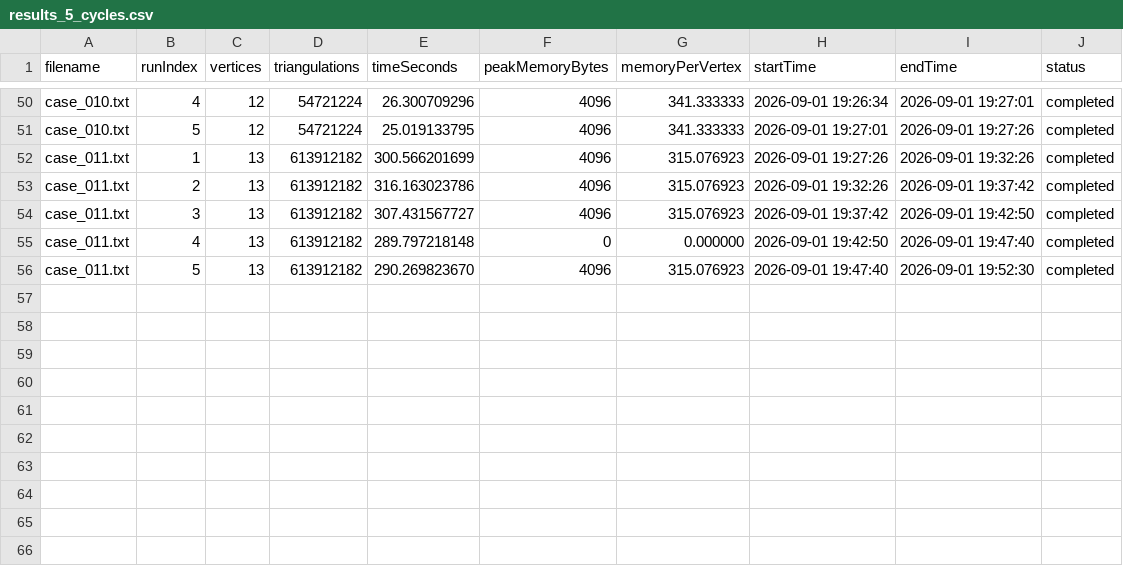
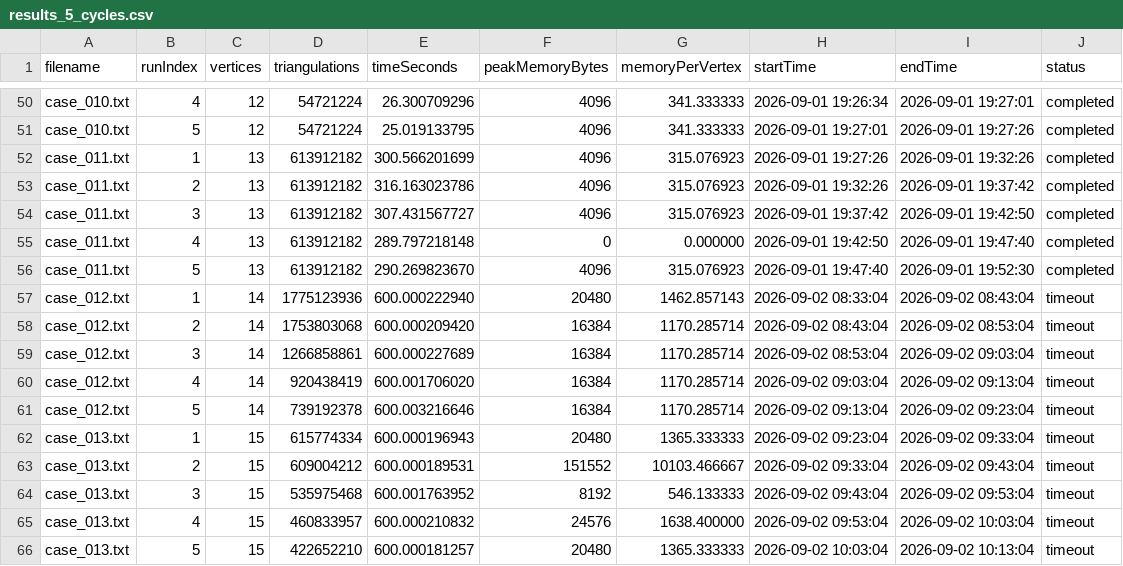
Before and after one commit to TAR2003/biconnected-plane-graph-triangulation-generator, a CSV file: time_complexity/results_5_cycles.csv, drawn as a sheet; only a part is shown, gaps mark what is left out; the diff names each change by its address in the sheet, - before the commit and + after, or states it on an @@ line.

Commit message:
added cycle results

```diff
--- a/time_complexity/results_5_cycles.csv
+++ b/time_complexity/results_5_cycles.csv
+row 57: case_012.txt | 1 | 14 | 1775123936 | 600.000222940 | 20480 | 1462.857143 | 2026-09-02 08:33:04 | 2026-09-02 08:43:04 | timeout
+row 58: case_012.txt | 2 | 14 | 1753803068 | 600.000209420 | 16384 | 1170.285714 | 2026-09-02 08:43:04 | 2026-09-02 08:53:04 | timeout
+row 59: case_012.txt | 3 | 14 | 1266858861 | 600.000227689 | 16384 | 1170.285714 | 2026-09-02 08:53:04 | 2026-09-02 09:03:04 | timeout
+row 60: case_012.txt | 4 | 14 | 920438419 | 600.001706020 | 16384 | 1170.285714 | 2026-09-02 09:03:04 | 2026-09-02 09:13:04 | timeout
+row 61: case_012.txt | 5 | 14 | 739192378 | 600.003216646 | 16384 | 1170.285714 | 2026-09-02 09:13:04 | 2026-09-02 09:23:04 | timeout
+row 62: case_013.txt | 1 | 15 | 615774334 | 600.000196943 | 20480 | 1365.333333 | 2026-09-02 09:23:04 | 2026-09-02 09:33:04 | timeout
+row 63: case_013.txt | 2 | 15 | 609004212 | 600.000189531 | 151552 | 10103.466667 | 2026-09-02 09:33:04 | 2026-09-02 09:43:04 | timeout
+row 64: case_013.txt | 3 | 15 | 535975468 | 600.001763952 | 8192 | 546.133333 | 2026-09-02 09:43:04 | 2026-09-02 09:53:04 | timeout
+row 65: case_013.txt | 4 | 15 | 460833957 | 600.000210832 | 24576 | 1638.400000 | 2026-09-02 09:53:04 | 2026-09-02 10:03:04 | timeout
+row 66: case_013.txt | 5 | 15 | 422652210 | 600.000181257 | 20480 | 1365.333333 | 2026-09-02 10:03:04 | 2026-09-02 10:13:04 | timeout
```
